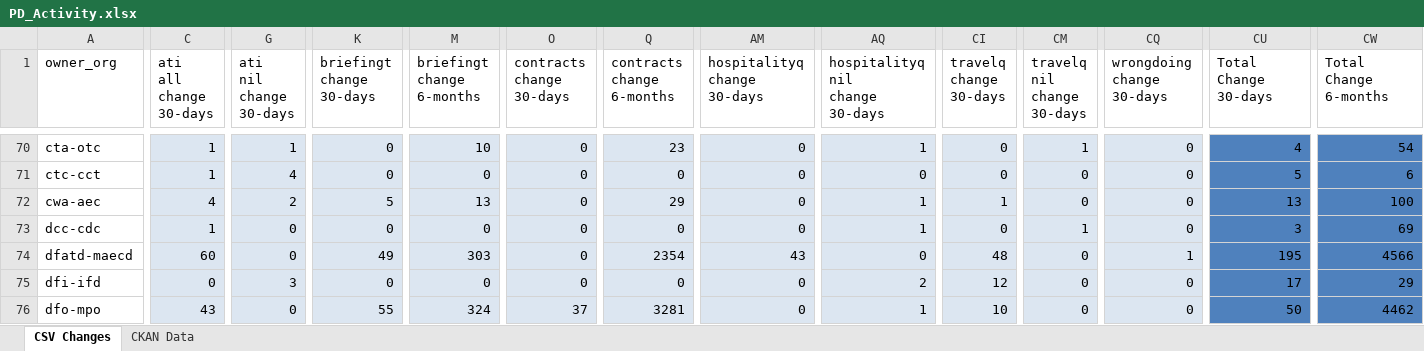
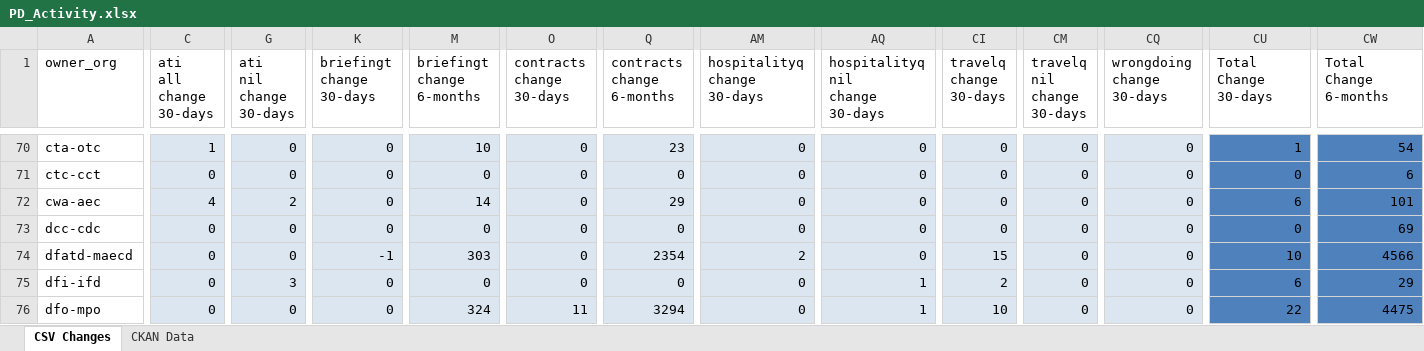
Before and after one commit to open-data/analytics-corporate-reporting, an Excel workbook: PD_CHANGES_RPT/PD_Activity.xlsx, sheet CSV Changes, drawn as a sheet; only a part is shown, gaps mark what is left out; values as stored, in another font and other column widths than the file's, no borders; the diff covers the shown part only; the diff names each change by its address in the sheet, - before the commit and + after, or states it on an @@ line.

```diff
--- a/PD_CHANGES_RPT/PD_Activity.xlsx (sheet CSV Changes)
+++ b/PD_CHANGES_RPT/PD_Activity.xlsx (sheet CSV Changes)
-G70 (ati nil change 30-days): 1
+G70 (ati nil change 30-days): 0
-AQ70 (hospitalityq nil change 30-days): 1
+AQ70 (hospitalityq nil change 30-days): 0
-CM70 (travelq nil change 30-days): 1
+CM70 (travelq nil change 30-days): 0
-CU70 (Total Change 30-days): 4
+CU70 (Total Change 30-days): 1
-C71 (ati all change 30-days): 1
+C71 (ati all change 30-days): 0
-G71 (ati nil change 30-days): 4
+G71 (ati nil change 30-days): 0
-CU71 (Total Change 30-days): 5
+CU71 (Total Change 30-days): 0
-K72 (briefingt change 30-days): 5
+K72 (briefingt change 30-days): 0
-M72 (briefingt change 6-months): 13
+M72 (briefingt change 6-months): 14
-AQ72:AQ73 (hospitalityq nil change 30-days): 1
+AQ72:AQ73 (hospitalityq nil change 30-days): 0
-CI72 (travelq change 30-days): 1
+CI72 (travelq change 30-days): 0
-CU72 (Total Change 30-days): 13
+CU72 (Total Change 30-days): 6
-CW72 (Total Change 6-months): 100
+CW72 (Total Change 6-months): 101
-C73 (ati all change 30-days): 1
+C73 (ati all change 30-days): 0
-CM73 (travelq nil change 30-days): 1
+CM73 (travelq nil change 30-days): 0
-CU73 (Total Change 30-days): 3
+CU73 (Total Change 30-days): 0
-C74 (ati all change 30-days): 60
+C74 (ati all change 30-days): 0
-K74 (briefingt change 30-days): 49
+K74 (briefingt change 30-days): -1
-AM74 (hospitalityq change 30-days): 43
+AM74 (hospitalityq change 30-days): 2
-CI74 (travelq change 30-days): 48
+CI74 (travelq change 30-days): 15
-CQ74 (wrongdoing change 30-days): 1
+CQ74 (wrongdoing change 30-days): 0
-CU74 (Total Change 30-days): 195
+CU74 (Total Change 30-days): 10
-AQ75 (hospitalityq nil change 30-days): 2
+AQ75 (hospitalityq nil change 30-days): 1
-CI75 (travelq change 30-days): 12
+CI75 (travelq change 30-days): 2
-CU75 (Total Change 30-days): 17
+CU75 (Total Change 30-days): 6
-C76 (ati all change 30-days): 43
+C76 (ati all change 30-days): 0
-K76 (briefingt change 30-days): 55
+K76 (briefingt change 30-days): 0
-O76 (contracts change 30-days): 37
+O76 (contracts change 30-days): 11
-Q76 (contracts change 6-months): 3281
+Q76 (contracts change 6-months): 3294
-CU76 (Total Change 30-days): 50
+CU76 (Total Change 30-days): 22
-CW76 (Total Change 6-months): 4462
+CW76 (Total Change 6-months): 4475
```
Also changed, not shown: 647 edited cells elsewhere in this sheet, 1 other file.
